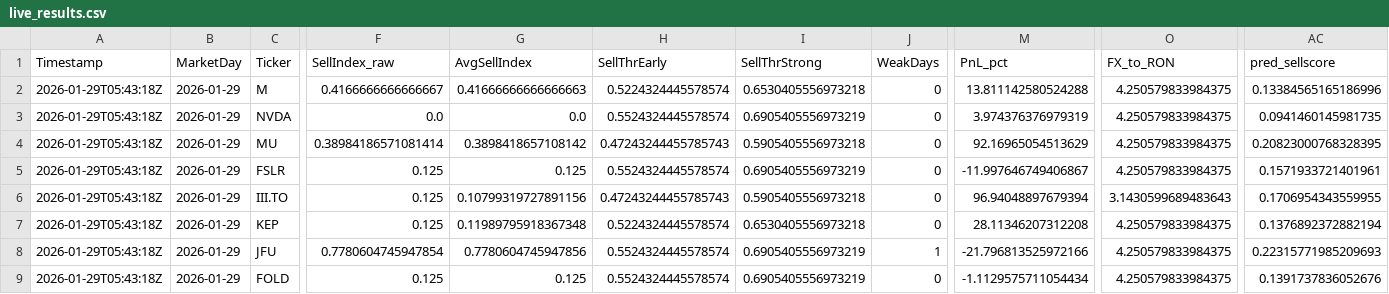
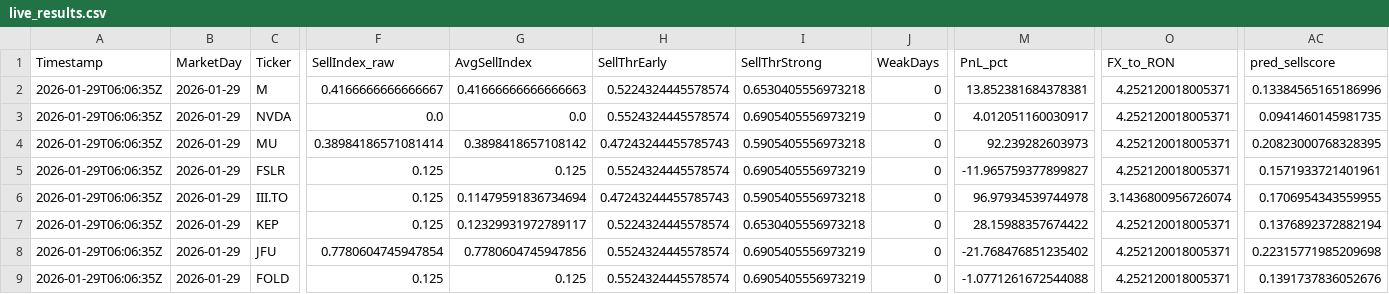
Before and after one commit to andrei1234D/GPT5_SELL, a CSV file: bot/live_results.csv, drawn as a sheet; only a part is shown, gaps mark what is left out; the diff names each change by its address in the sheet, - before the commit and + after, or states it on an @@ line.

Commit message:
Auto-update tracker + MT data [2026-01-29 06:06:59 UTC]

```diff
--- a/bot/live_results.csv
+++ b/bot/live_results.csv
-A2:A9 (Timestamp): 2026-01-29T05:43:18Z
+A2:A9 (Timestamp): 2026-01-29T06:06:35Z
-M2 (PnL_pct): 13.811142580524288
+M2 (PnL_pct): 13.852381684378381
-O2:O5 (FX_to_RON): 4.250579833984375
+O2:O5 (FX_to_RON): 4.252120018005371
-M3 (PnL_pct): 3.974376376979319
+M3 (PnL_pct): 4.012051160030917
-M4 (PnL_pct): 92.16965054513629
+M4 (PnL_pct): 92.239282603973
-M5 (PnL_pct): -11.997646749406867
+M5 (PnL_pct): -11.965759377899827
-G6 (AvgSellIndex): 0.10799319727891156
+G6 (AvgSellIndex): 0.11479591836734694
-M6 (PnL_pct): 96.94048897679394
+M6 (PnL_pct): 96.97934539744978
-O6 (FX_to_RON): 3.1430599689483643
+O6 (FX_to_RON): 3.1436800956726074
-G7 (AvgSellIndex): 0.11989795918367348
+G7 (AvgSellIndex): 0.12329931972789117
-M7 (PnL_pct): 28.11346207312208
+M7 (PnL_pct): 28.15988357674422
-O7:O9 (FX_to_RON): 4.250579833984375
+O7:O9 (FX_to_RON): 4.252120018005371
-J8 (WeakDays): 1
+J8 (WeakDays): 0
-M8 (PnL_pct): -21.796813525972166
+M8 (PnL_pct): -21.768476851235402
-AC8 (pred_sellscore): 0.22315771985209693
+AC8 (pred_sellscore): 0.22315771985209698
-M9 (PnL_pct): -1.1129575711054434
+M9 (PnL_pct): -1.0771261672544088
```
Also changed, not shown: bot/LLM_data/input_llm/llm_predictions.csv, 1 other file.
